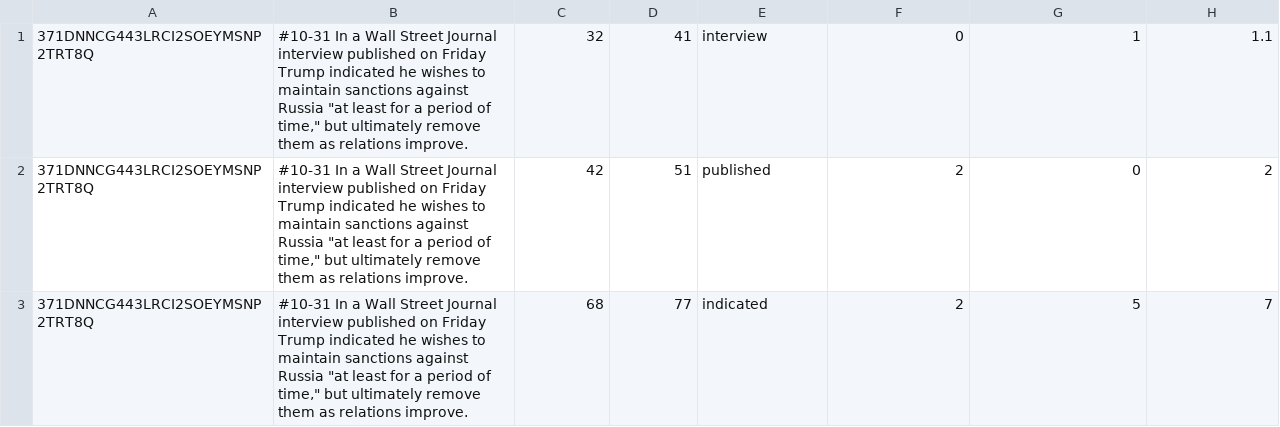
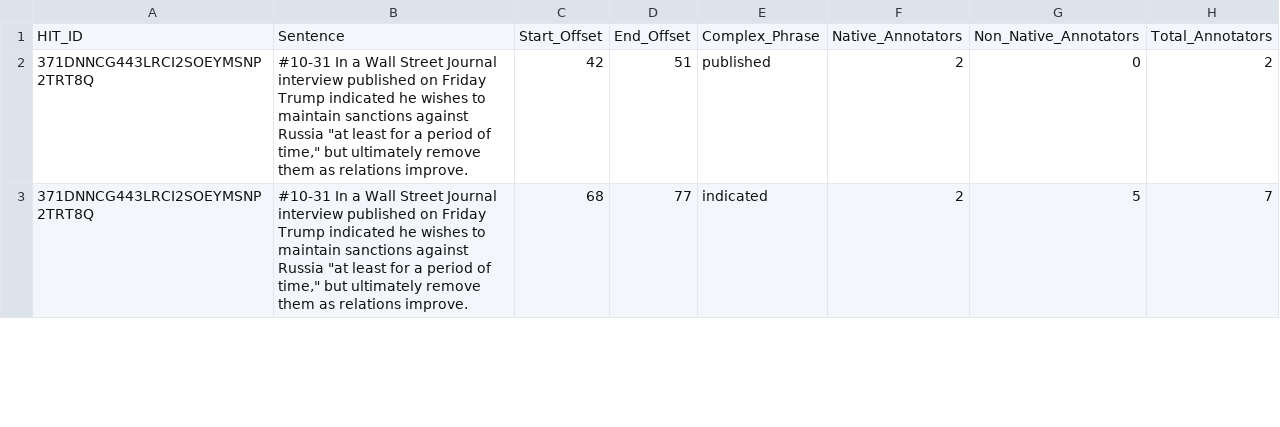
Before and after one commit to perviz822/personalizedcwi, a CSV file: Desktop/CWI/English_Wiki_News/test.csv, drawn as a sheet; only a part is shown; removed rows and columns are numbered as before the commit, all else as after; the diff names each change by its address in the sheet, - before the commit and + after, or states it on an @@ line.

Commit message:
datasets were combined into one

```diff
--- a/Desktop/CWI/English_Wiki_News/test.csv
+++ b/Desktop/CWI/English_Wiki_News/test.csv
-row 1: 371DNNCG443LRCI2SOEYMSNP2TRT8Q | #10-31 In a Wall Street Journal interview published on Friday Trump indicated he wishes to maintain sanctions against Russia "at least for a period of time," but ultimately remove them as relations improve. | 32 | 41 | interview | 0 | 1 | 1.1
+row 1: HIT_ID | Sentence | Start_Offset | End_Offset | Complex_Phrase | Native_Annotators | Non_Native_Annotators | Total_Annotators
```
Also changed, not shown: Desktop/CWI/English_Wikipedia_Articles/dev.csv, Desktop/CWI/English_Wikipedia_Articles/test.csv, 6 other files.
